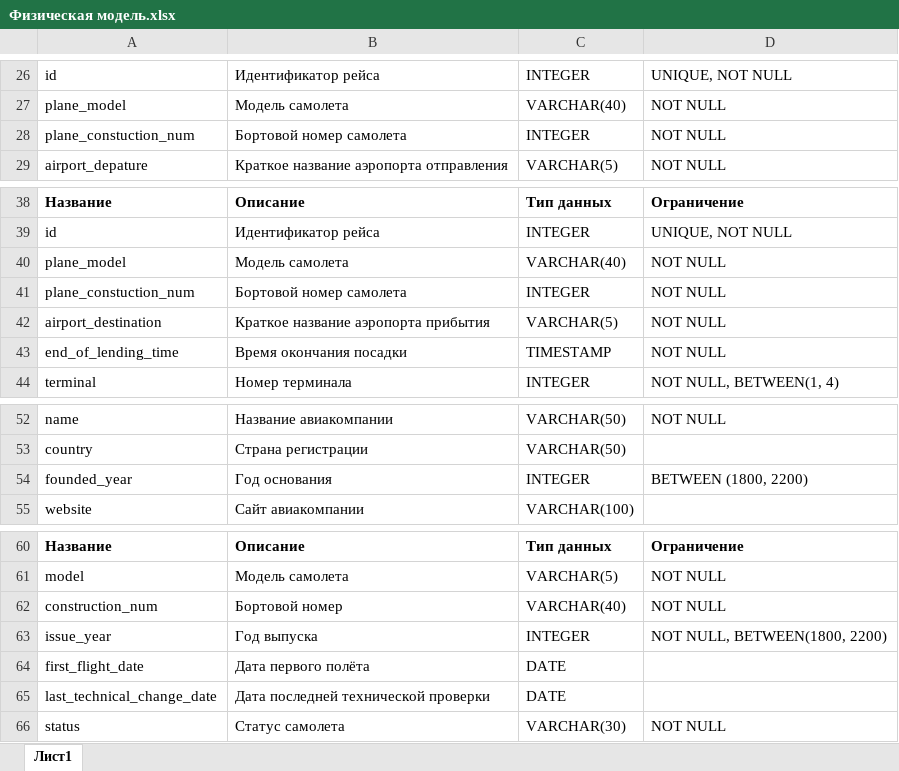
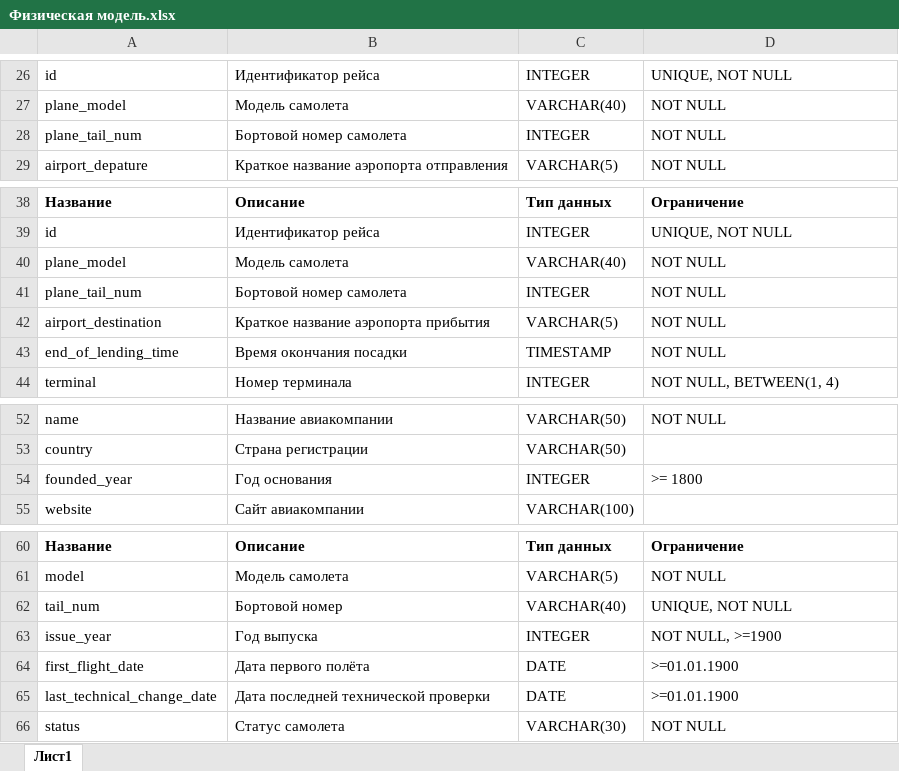
Before and after one commit to surkovv/Airport_DataBase, an Excel workbook: Физическая модель.xlsx, sheet Лист1, drawn as a sheet; only a part is shown, gaps mark what is left out; values as stored, in another font and other column widths than the file's, no borders; the diff names each change by its address in the sheet, - before the commit and + after, or states it on an @@ line.

```diff
--- a/Физическая модель.xlsx (sheet Лист1)
+++ b/Физическая модель.xlsx (sheet Лист1)
-A28: plane_constuction_num
+A28: plane_tail_num
-A41: plane_constuction_num
+A41: plane_tail_num
-D54: BETWEEN (1800, 2200)
+D54: >= 1800
-A62: construction_num
+A62: tail_num
-D62: NOT NULL
+D62: UNIQUE, NOT NULL
-D63: NOT NULL, BETWEEN(1800, 2200)
+D63: NOT NULL, >=1900
-D64:D65: (empty)
+D64:D65: >=01.01.1900
```
Also changed, not shown: 4 other files.
